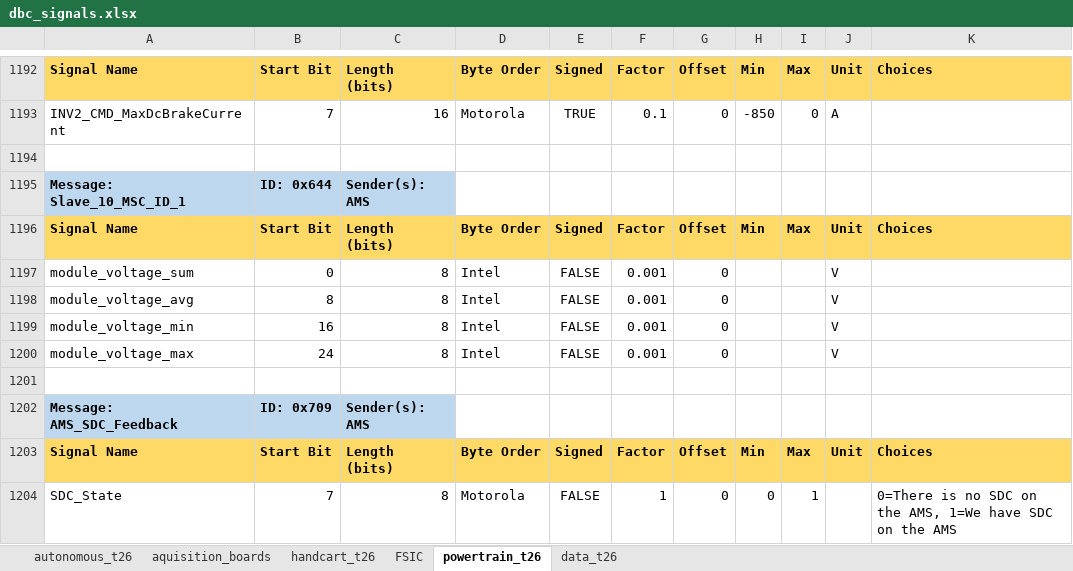
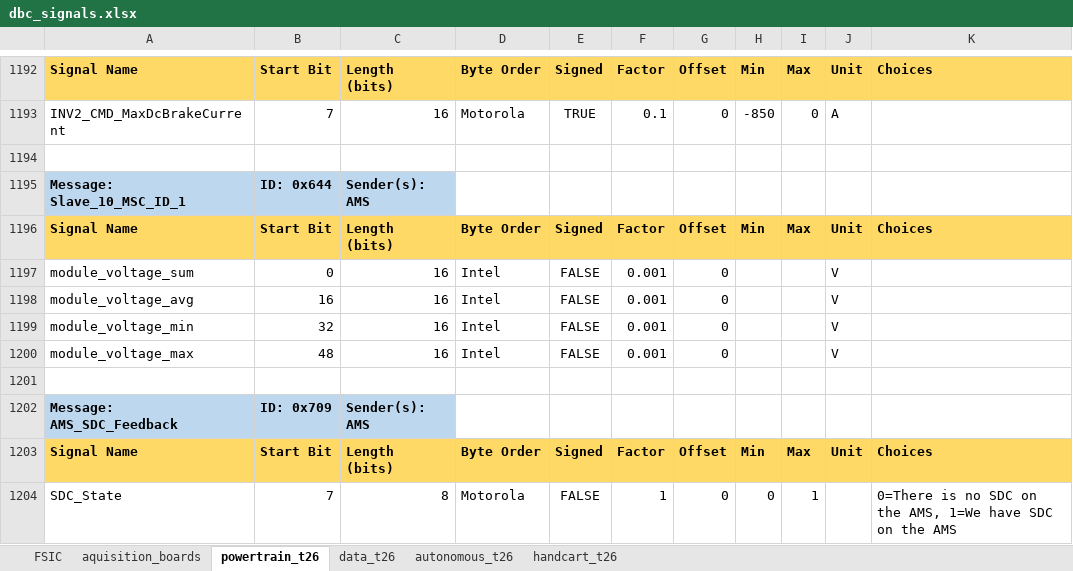
Before and after one commit to FSLART/T26_DBC, an Excel workbook: dbc_signals.xlsx, sheet powertrain_t26, drawn as a sheet; only a part is shown, gaps mark what is left out; values as stored, in another font and other column widths than the file's, no borders; the diff names each change by its address in the sheet, - before the commit and + after, or states it on an @@ line.

```diff
--- a/dbc_signals.xlsx (sheet powertrain_t26)
+++ b/dbc_signals.xlsx (sheet powertrain_t26)
@@ sheet tab order changed: FSIC | aquisition_boards | powertrain_t26 | data_t26 | autonomous_t26 | handcart_t26 @@
-C1197:C1200: 8
+C1197:C1200: 16
-B1198: 8
+B1198: 16
-B1199: 16
+B1199: 32
-B1200: 24
+B1200: 48
```
